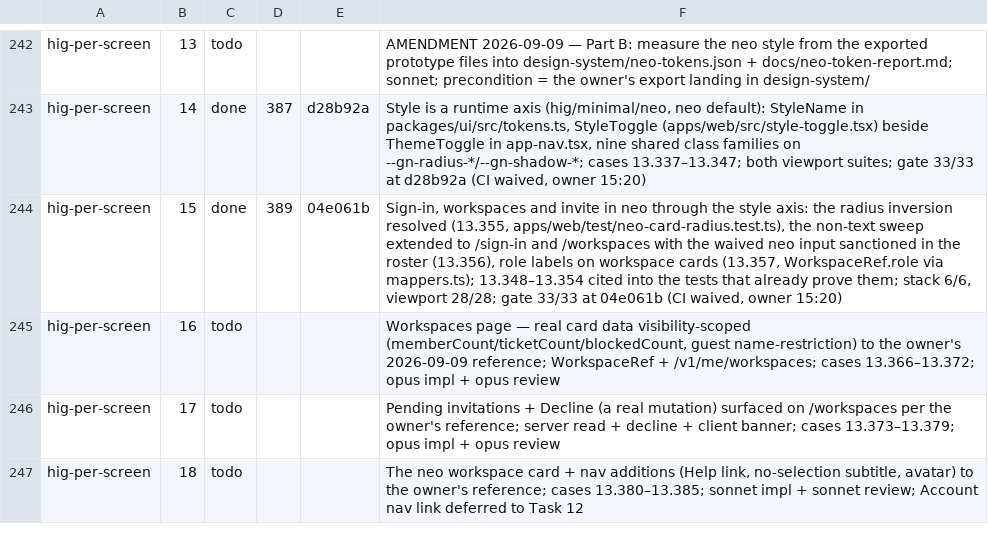
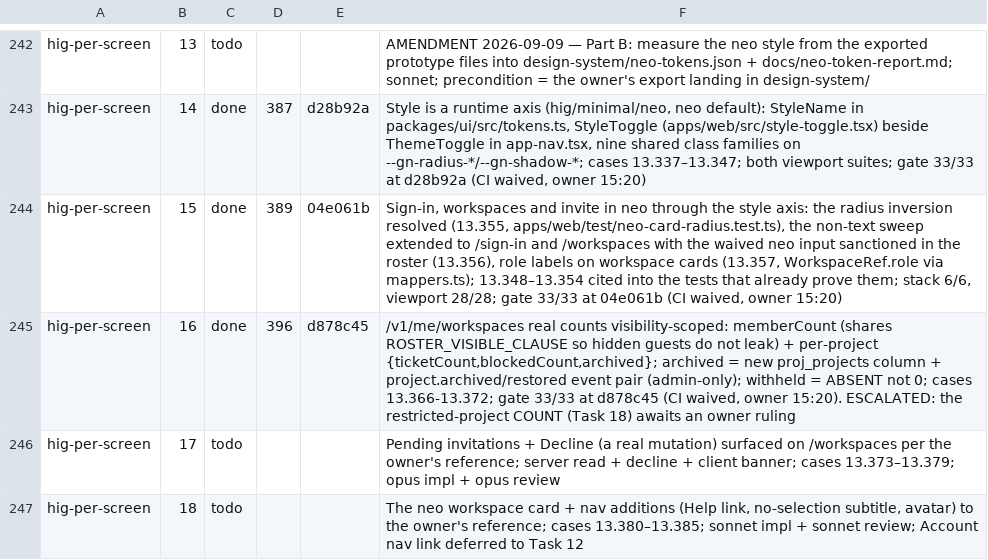
Before and after one commit to bkirosangma/gisik-nokma, a TSV file: docs/lanes/task-ledger.tsv, drawn as a sheet; only a part is shown, gaps mark what is left out.

```diff
--- a/docs/lanes/task-ledger.tsv
+++ b/docs/lanes/task-ledger.tsv
@@ -244,3 +244,3 @@ hig-per-screen	14	done	387	d28b92a	Style is a runtime axis (hig/minimal/neo, neo
 hig-per-screen	15	done	389	04e061b	Sign-in, workspaces and invite in neo through the style axis: the radius inversion resolved (13.355, apps/web/test/neo-card-radius.test.ts), the non-text sweep extended to /sign-in and /workspaces with the waived neo input sanctioned in the roster (13.356), role labels on workspace cards (13.357, WorkspaceRef.role via mappers.ts); 13.348–13.354 cited into the tests that already prove them; stack 6/6, viewport 28/28; gate 33/33 at 04e061b (CI waived, owner 15:20)
-hig-per-screen	16	todo			Workspaces page — real card data visibility-scoped (memberCount/ticketCount/blockedCount, guest name-restriction) to the owner's 2026-09-09 reference; WorkspaceRef + /v1/me/workspaces; cases 13.366–13.372; opus impl + opus review
+hig-per-screen	16	done	396	d878c45	/v1/me/workspaces real counts visibility-scoped: memberCount (shares ROSTER_VISIBLE_CLAUSE so hidden guests do not leak) + per-project {ticketCount,blockedCount,archived}; archived = new proj_projects column + project.archived/restored event pair (admin-only); withheld = ABSENT not 0; cases 13.366-13.372; gate 33/33 at d878c45 (CI waived, owner 15:20). ESCALATED: the restricted-project COUNT (Task 18) awaits an owner ruling
 hig-per-screen	17	todo			Pending invitations + Decline (a real mutation) surfaced on /workspaces per the owner's reference; server read + decline + client banner; cases 13.373–13.379; opus impl + opus review
```
Also changed, not shown: 1 other file.
